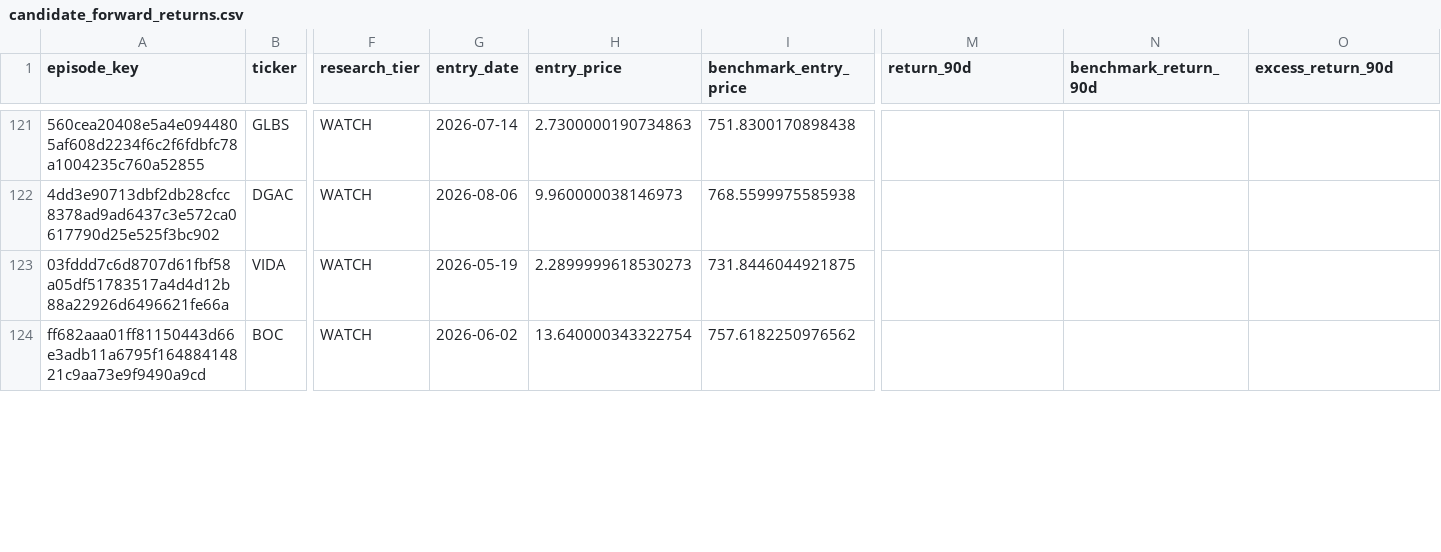
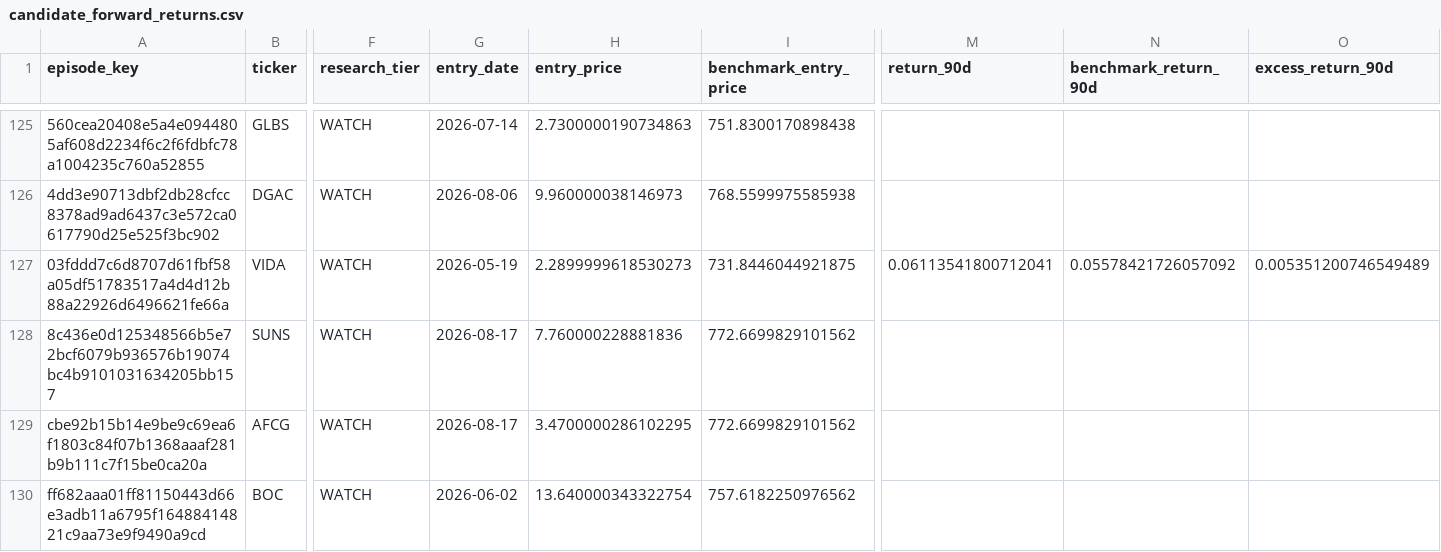
Before and after one commit to mrshu/openinsider-notifier, a CSV file: data/live/sec_daily/candidate_forward_returns.csv, drawn as a sheet; only a part is shown, gaps mark what is left out; addresses are those after the commit; rows hold the shown columns only; the diff covers the shown part only; the diff names each change by its address in the sheet, - before the commit and + after, or states it on an @@ line.

```diff
--- a/data/live/sec_daily/candidate_forward_returns.csv
+++ b/data/live/sec_daily/candidate_forward_returns.csv
-M127 (return_90d): (empty)
+M127 (return_90d): 0.06113541800712041
-N127 (benchmark_return_90d): (empty)
+N127 (benchmark_return_90d): 0.05578421726057092
-O127 (excess_return_90d): (empty)
+O127 (excess_return_90d): 0.005351200746549489
+row 128: 8c436e0d125348566b5e72bcf6079b936576b19074bc4b9101031634205bb157 | SUNS | WATCH | 2026-08-17 | 7.760000228881836 | 772.6699829101562
+row 129: cbe92b15b14e9be9c69ea6f1803c84f07b1368aaaf281b9b111c7f15be0ca20a | AFCG | WATCH | 2026-08-17 | 3.4700000286102295 | 772.6699829101562
```
Also changed, not shown: 6 added rows and 33 edited cells elsewhere in this file, data/live/sec_daily/candidate_episode_history.csv, data/live/sec_daily/dropped_transactions_latest.csv, 14 other files.
